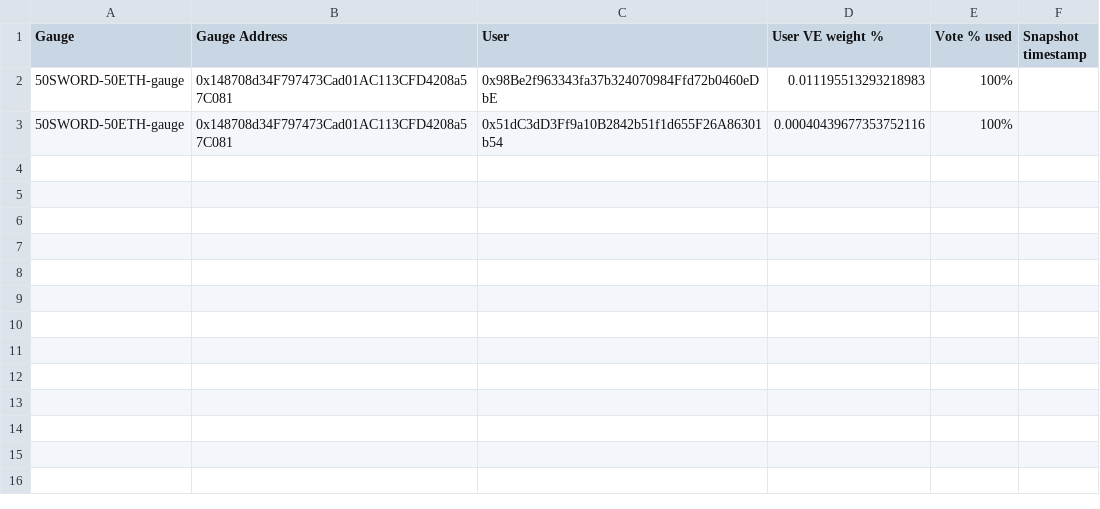
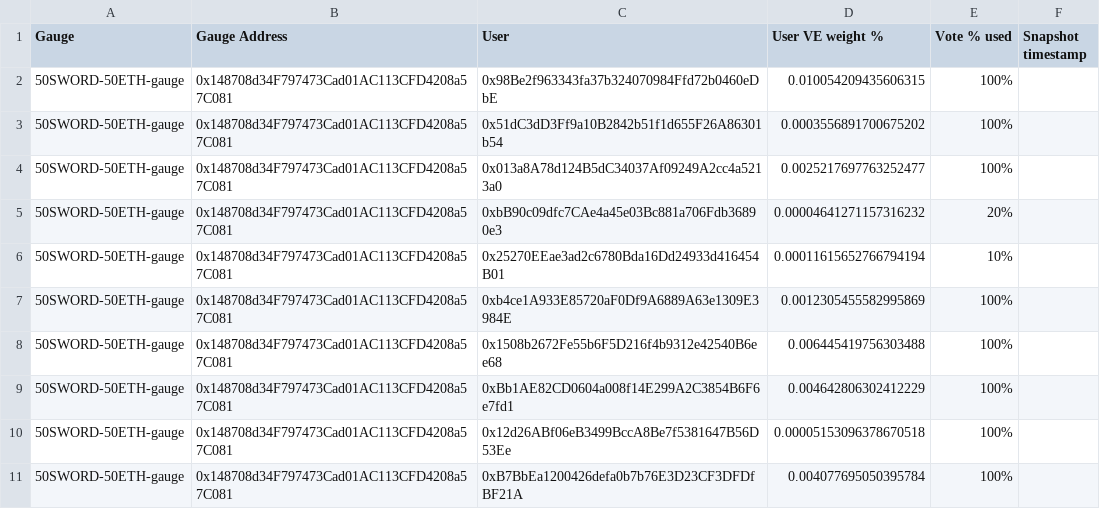
Before and after one commit to vertekfi/voting-snapshots, a CSV file: src/data/20230302-20230308/gauges/Sword-of-Seigniorage-votes-for-20230302-20230308.csv, drawn as a sheet.

```diff
--- a/src/data/20230302-20230308/gauges/Sword-of-Seigniorage-votes-for-20230302-20230308.csv
+++ b/src/data/20230302-20230308/gauges/Sword-of-Seigniorage-votes-for-20230302-20230308.csv
@@ -1,3 +1,11 @@
 Gauge,Gauge Address,User,User VE weight %,Vote % used,Snapshot timestamp
-50SWORD-50ETH-gauge,0x148708d34F797473Cad01AC113CFD4208a57C081,0x98Be2f963343fa37b324070984Ffd72b0460eDbE,0.011195513293218983,100%,
-50SWORD-50ETH-gauge,0x148708d34F797473Cad01AC113CFD4208a57C081,0x51dC3dD3Ff9a10B2842b51f1d655F26A86301b54,0.00040439677353752116,100%,
+50SWORD-50ETH-gauge,0x148708d34F797473Cad01AC113CFD4208a57C081,0x98Be2f963343fa37b324070984Ffd72b0460eDbE,0.010054209435606315,100%,
+50SWORD-50ETH-gauge,0x148708d34F797473Cad01AC113CFD4208a57C081,0x51dC3dD3Ff9a10B2842b51f1d655F26A86301b54,0.0003556891700675202,100%,
+50SWORD-50ETH-gauge,0x148708d34F797473Cad01AC113CFD4208a57C081,0x013a8A78d124B5dC34037Af09249A2cc4a5213a0,0.0025217697763252477,100%,
+50SWORD-50ETH-gauge,0x148708d34F797473Cad01AC113CFD4208a57C081,0xbB90c09dfc7CAe4a45e03Bc881a706Fdb36890e3,0.00004641271157316232,20%,
+50SWORD-50ETH-gauge,0x148708d34F797473Cad01AC113CFD4208a57C081,0x25270EEae3ad2c6780Bda16Dd24933d416454B01,0.00011615652766794194,10%,
+50SWORD-50ETH-gauge,0x148708d34F797473Cad01AC113CFD4208a57C081,0xb4ce1A933E85720aF0Df9A6889A63e1309E3984E,0.0012305455582995869,100%,
+50SWORD-50ETH-gauge,0x148708d34F797473Cad01AC113CFD4208a57C081,0x1508b2672Fe55b6F5D216f4b9312e42540B6ee68,0.006445419756303488,100%,
+50SWORD-50ETH-gauge,0x148708d34F797473Cad01AC113CFD4208a57C081,0xBb1AE82CD0604a008f14E299A2C3854B6F6e7fd1,0.004642806302412229,100%,
+50SWORD-50ETH-gauge,0x148708d34F797473Cad01AC113CFD4208a57C081,0x12d26ABf06eB3499BccA8Be7f5381647B56D53Ee,0.00005153096378670518,100%,
+50SWORD-50ETH-gauge,0x148708d34F797473Cad01AC113CFD4208a57C081,0xB7BbEa1200426defa0b7b76E3D23CF3DFDfBF21A,0.004077695050395784,100%,
```
Also changed, not shown: src/data/20230302-20230308/gauges/Blue-Chip-Buffet-votes-for-20230302-20230308.csv, src/data/20230302-20230308/gauges/The-Buddy-System-votes-for-20230302-20230308.csv, 45 other files.
